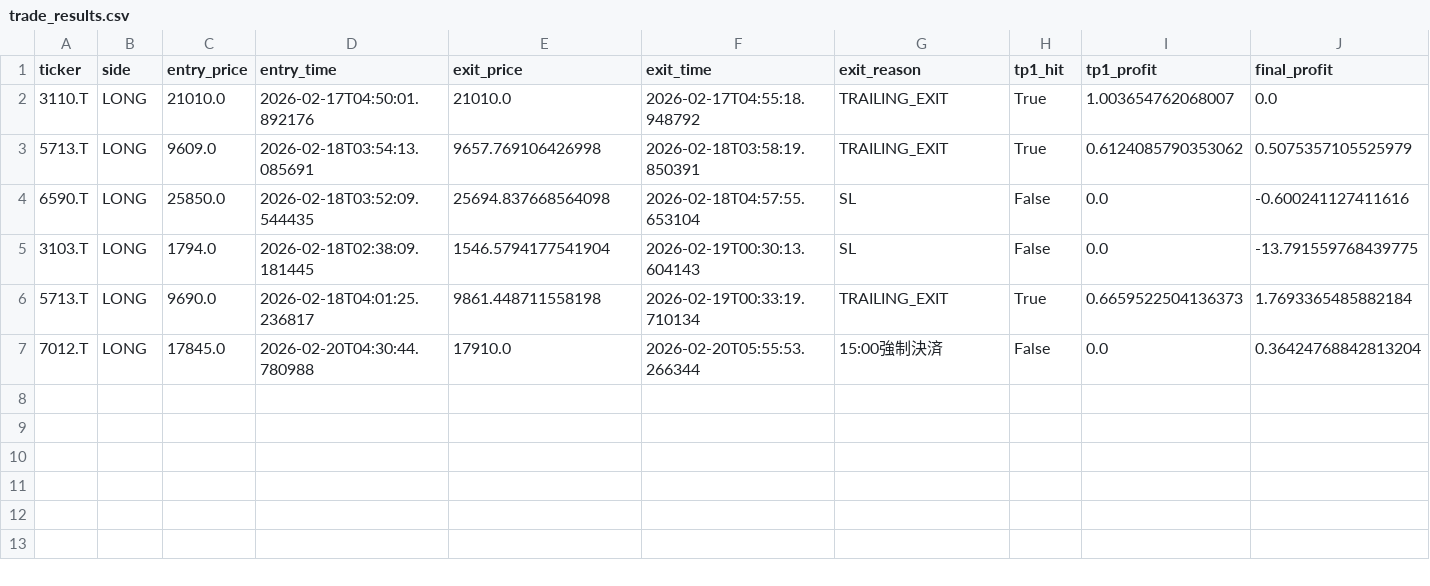
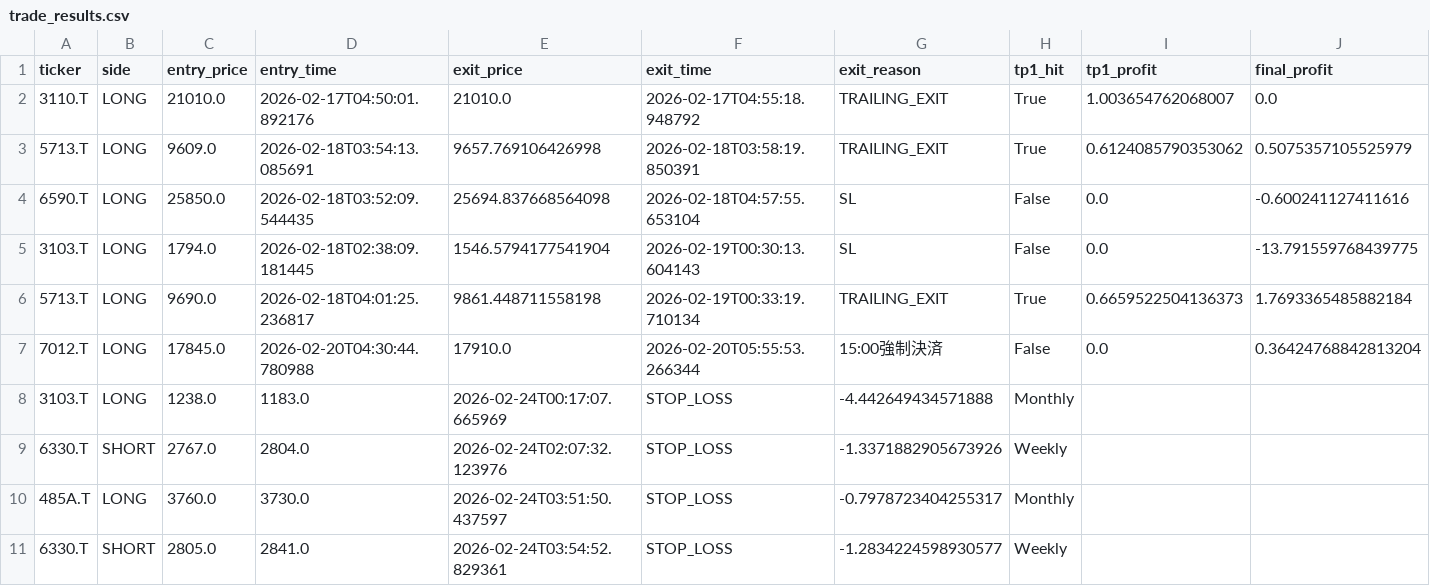
Before and after one commit to tkg930st/deitorepubric, a CSV file: trade_results.csv, drawn as a sheet; only a part is shown; rows hold the shown columns only; the diff names each change by its address in the sheet, - before the commit and + after, or states it on an @@ line.

```diff
--- a/trade_results.csv
+++ b/trade_results.csv
+row 8: 3103.T | LONG | 1238.0 | 1183.0 | 2026-02-24T00:17:07.665969 | STOP_LOSS | -4.442649434571888 | Monthly
+row 9: 6330.T | SHORT | 2767.0 | 2804.0 | 2026-02-24T02:07:32.123976 | STOP_LOSS | -1.3371882905673926 | Weekly
+row 10: 485A.T | LONG | 3760.0 | 3730.0 | 2026-02-24T03:51:50.437597 | STOP_LOSS | -0.7978723404255317 | Monthly
+row 11: 6330.T | SHORT | 2805.0 | 2841.0 | 2026-02-24T03:54:52.829361 | STOP_LOSS | -1.2834224598930577 | Weekly
```
Also changed, not shown: 2 other files.
